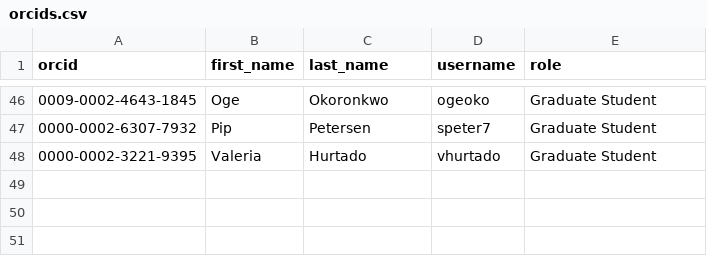
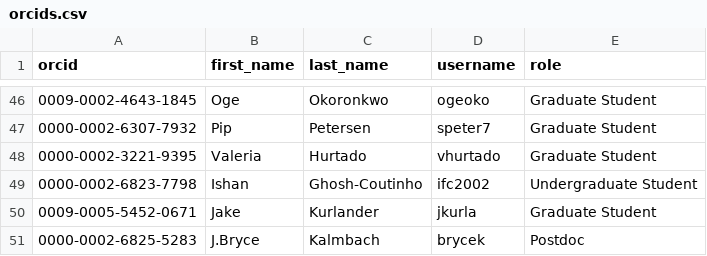
Before and after one commit to TomWagg/geoffrey, a CSV file: data/orcids.csv, drawn as a sheet; only a part is shown, gaps mark what is left out.

Commit message:
update orcids and papers

```diff
--- a/data/orcids.csv
+++ b/data/orcids.csv
@@ -48 +48,4 @@ orcid,first_name,last_name,username,role
 0000-0002-3221-9395,Valeria,Hurtado,vhurtado,Graduate Student
+0000-0002-6823-7798,Ishan,Ghosh-Coutinho,ifc2002,Undergraduate Student
+0009-0005-5452-0671,Jake,Kurlander,jkurla,Graduate Student
+0000-0002-6825-5283,J.Bryce,Kalmbach,brycek,Postdoc
```
Also changed, not shown: data/papers.csv.
